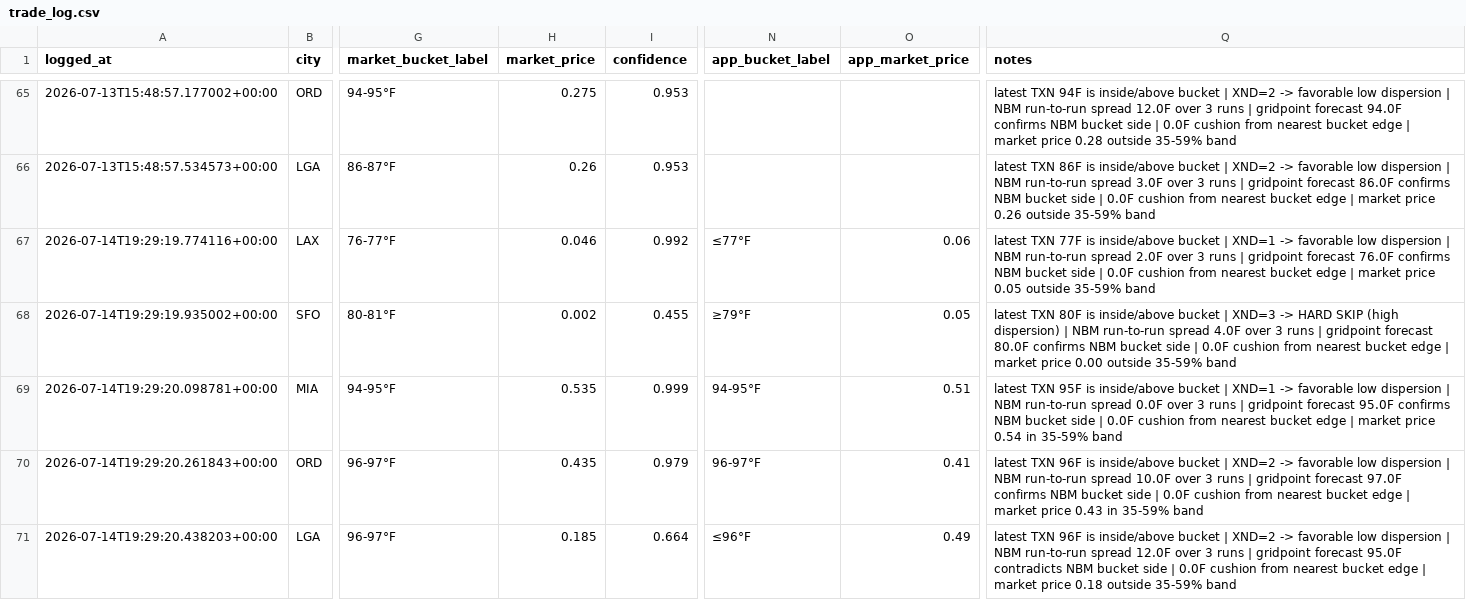
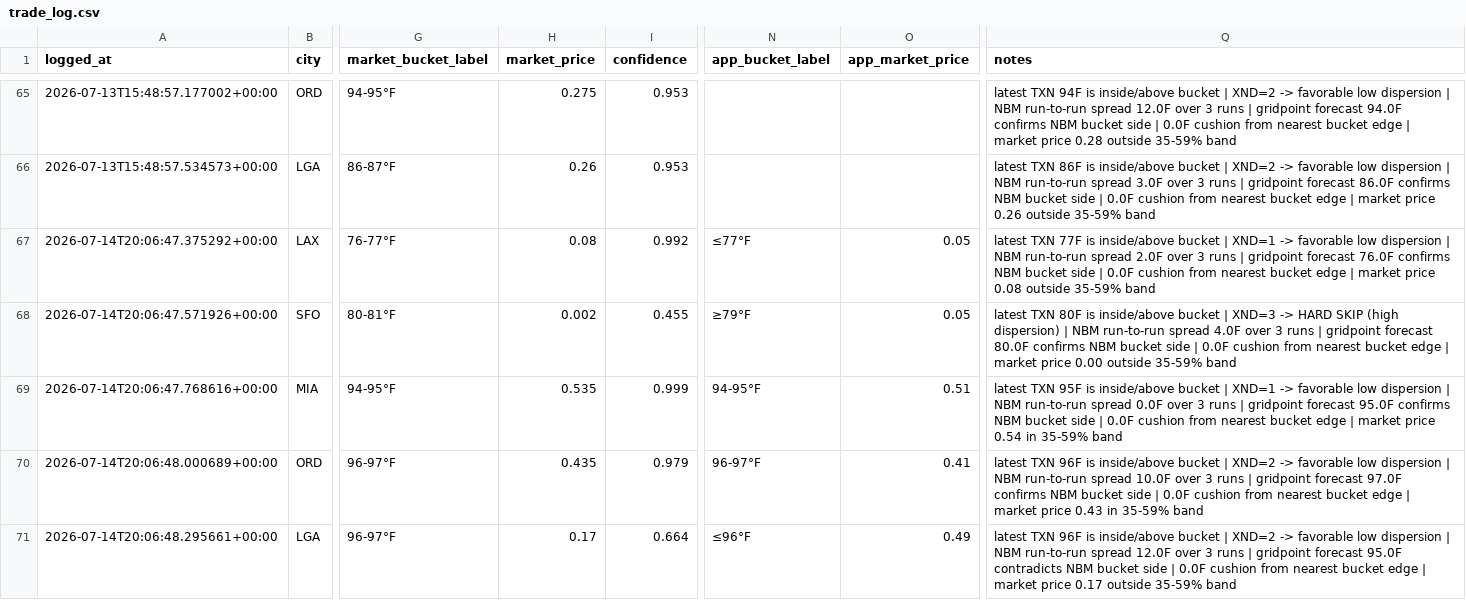
Before and after one commit to sso233x/weather-bot, a CSV file: trade_log.csv, drawn as a sheet; only a part is shown, gaps mark what is left out; the diff names each change by its address in the sheet, - before the commit and + after, or states it on an @@ line.

```diff
--- a/trade_log.csv
+++ b/trade_log.csv
-A67 (logged_at): 2026-07-14T19:29:19.774116+00:00
+A67 (logged_at): 2026-07-14T20:06:47.375292+00:00
-H67 (market_price): 0.046
+H67 (market_price): 0.08
-O67 (app_market_price): 0.06
+O67 (app_market_price): 0.05
-Q67 (notes): …market price 0.05 outside 35-59%…
+Q67 (notes): …market price 0.08 outside 35-59%…
-A68 (logged_at): 2026-07-14T19:29:19.935002+00:00
+A68 (logged_at): 2026-07-14T20:06:47.571926+00:00
-A69 (logged_at): 2026-07-14T19:29:20.098781+00:00
+A69 (logged_at): 2026-07-14T20:06:47.768616+00:00
-A70 (logged_at): 2026-07-14T19:29:20.261843+00:00
+A70 (logged_at): 2026-07-14T20:06:48.000689+00:00
-A71 (logged_at): 2026-07-14T19:29:20.438203+00:00
+A71 (logged_at): 2026-07-14T20:06:48.295661+00:00
-H71 (market_price): 0.185
+H71 (market_price): 0.17
-Q71 (notes): …market price 0.18 outside 35-59%…
+Q71 (notes): …market price 0.17 outside 35-59%…
```
Also changed, not shown: 1 other file.
